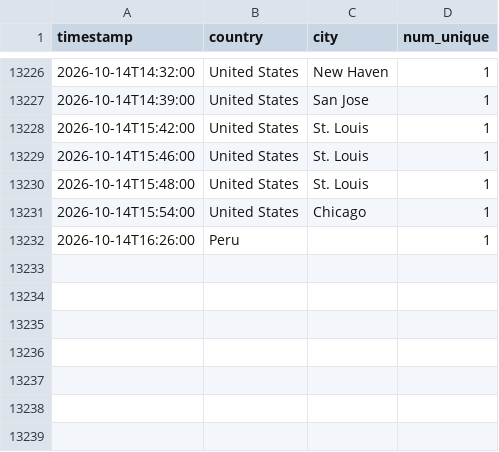
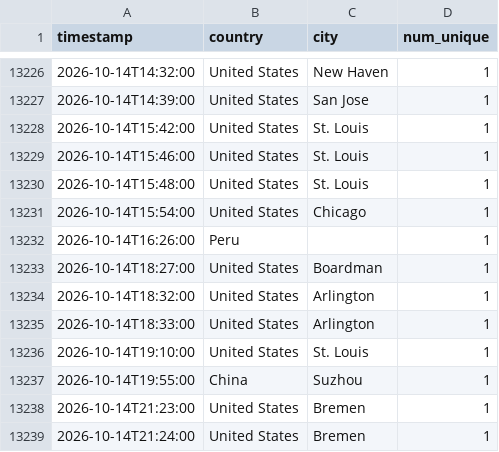
Before and after one commit to michaelsaxon/analytics2map, a TSV file: data/visits.tsv, drawn as a sheet; only a part is shown, gaps mark what is left out.

```diff
--- a/data/visits.tsv
+++ b/data/visits.tsv
@@ -13232 +13232,8 @@ timestamp	country	city	num_unique
 2026-10-14T16:26:00	Peru		1
+2026-10-14T18:27:00	United States	Boardman	1
+2026-10-14T18:32:00	United States	Arlington	1
+2026-10-14T18:33:00	United States	Arlington	1
+2026-10-14T19:10:00	United States	St. Louis	1
+2026-10-14T19:55:00	China	Suzhou	1
+2026-10-14T21:23:00	United States	Bremen	1
+2026-10-14T21:24:00	United States	Bremen	1
```
Also changed, not shown: 4 other files.
